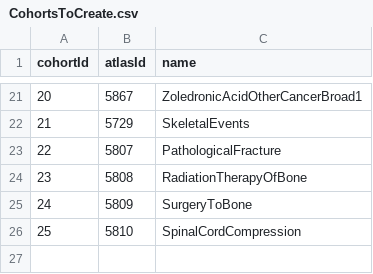
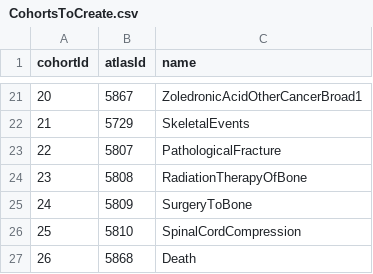
Before and after one commit to OHDSI/StudyProtocolSandbox, a CSV file: DenosumabBoneMetastases/inst/settings/CohortsToCreate.csv, drawn as a sheet; only a part is shown, gaps mark what is left out; the diff names each change by its address in the sheet, - before the commit and + after, or states it on an @@ line.

```diff
--- a/DenosumabBoneMetastases/inst/settings/CohortsToCreate.csv
+++ b/DenosumabBoneMetastases/inst/settings/CohortsToCreate.csv
+row 27: 26 | 5868 | Death
```
Also changed, not shown: DenosumabBoneMetastases/extras/NegativeControlOutcomes.csv, DenosumabBoneMetastases/inst/settings/TcosOfInterest.csv, 50 other files.
